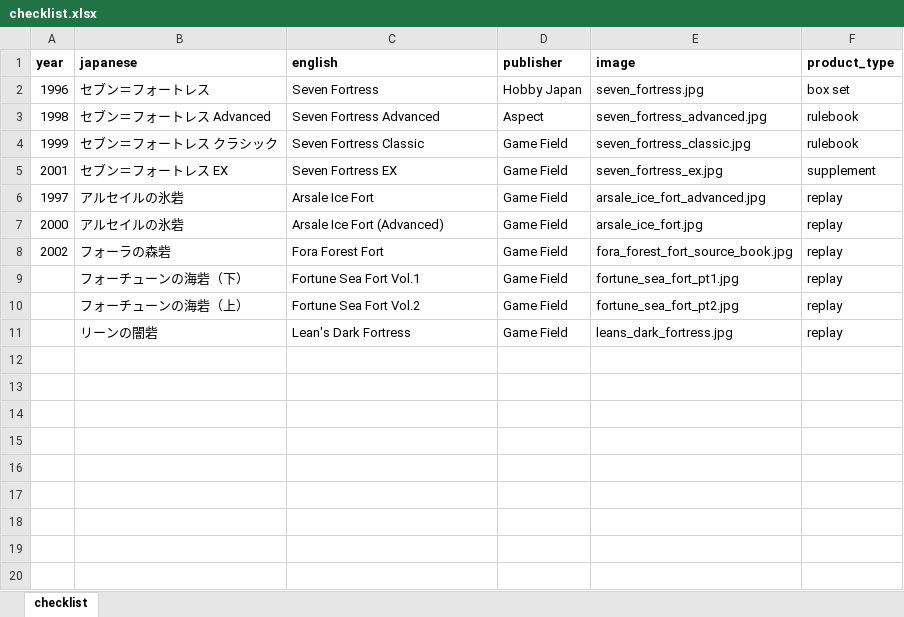
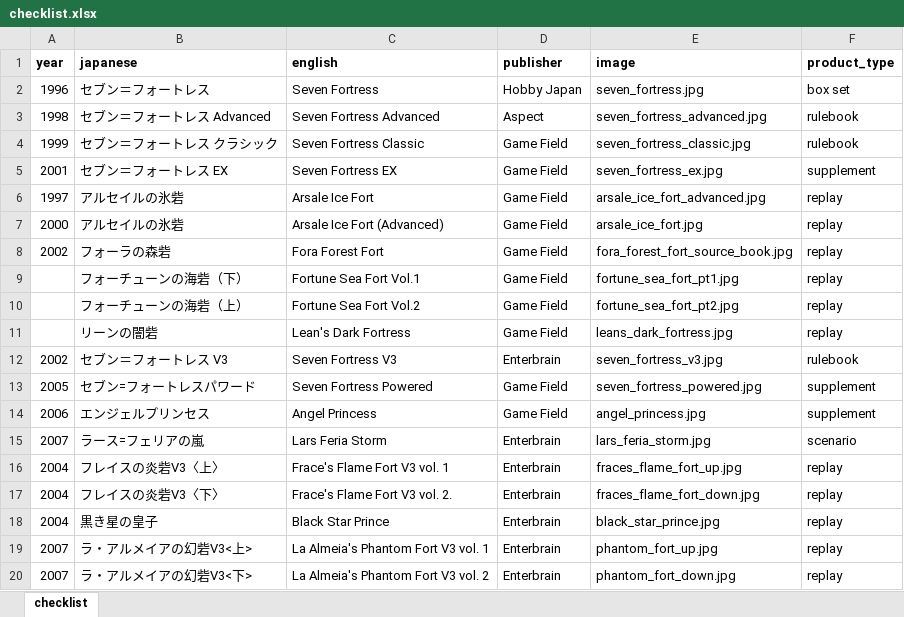
Before and after one commit to weatherspud/japanese-collectors-list, an Excel workbook: seven-fortress/checklist.xlsx, sheet checklist, drawn as a sheet; values as stored, in another font and other column widths than the file's, no borders; the diff names each change by its address in the sheet, - before the commit and + after, or states it on an @@ line.

Commit message:
more seven fortress

```diff
--- a/seven-fortress/checklist.xlsx (sheet checklist)
+++ b/seven-fortress/checklist.xlsx (sheet checklist)
+row 12: 2002 | セブン＝フォートレス V3 | Seven Fortress V3 | Enterbrain | seven_fortress_v3.jpg | rulebook
+row 13: 2005 | セブン=フォートレスパワード | Seven Fortress Powered | Game Field | seven_fortress_powered.jpg | supplement
+row 14: 2006 | エンジェルプリンセス | Angel Princess | Game Field | angel_princess.jpg | supplement
+row 15: 2007 | ラース=フェリアの嵐 | Lars Feria Storm | Enterbrain | lars_feria_storm.jpg | scenario
+row 16: 2004 | フレイスの炎砦V3〈上〉 | Frace's Flame Fort V3 vol. 1 | Enterbrain | fraces_flame_fort_up.jpg | replay
+row 17: 2004 | フレイスの炎砦V3〈下〉 | Frace's Flame Fort V3 vol. 2. | Enterbrain | fraces_flame_fort_down.jpg | replay
+row 18: 2004 | 黒き星の皇子 | Black Star Prince | Enterbrain | black_star_prince.jpg | replay
+row 19: 2007 | ラ・アルメイアの幻砦V3<上> | La Almeia's Phantom Fort V3 vol. 1 | Enterbrain | phantom_fort_up.jpg | replay
+row 20: 2007 | ラ・アルメイアの幻砦V3<下> | La Almeia's Phantom Fort V3 vol. 2 | Enterbrain | phantom_fort_down.jpg | replay
```
Also changed, not shown: 12 other files.
